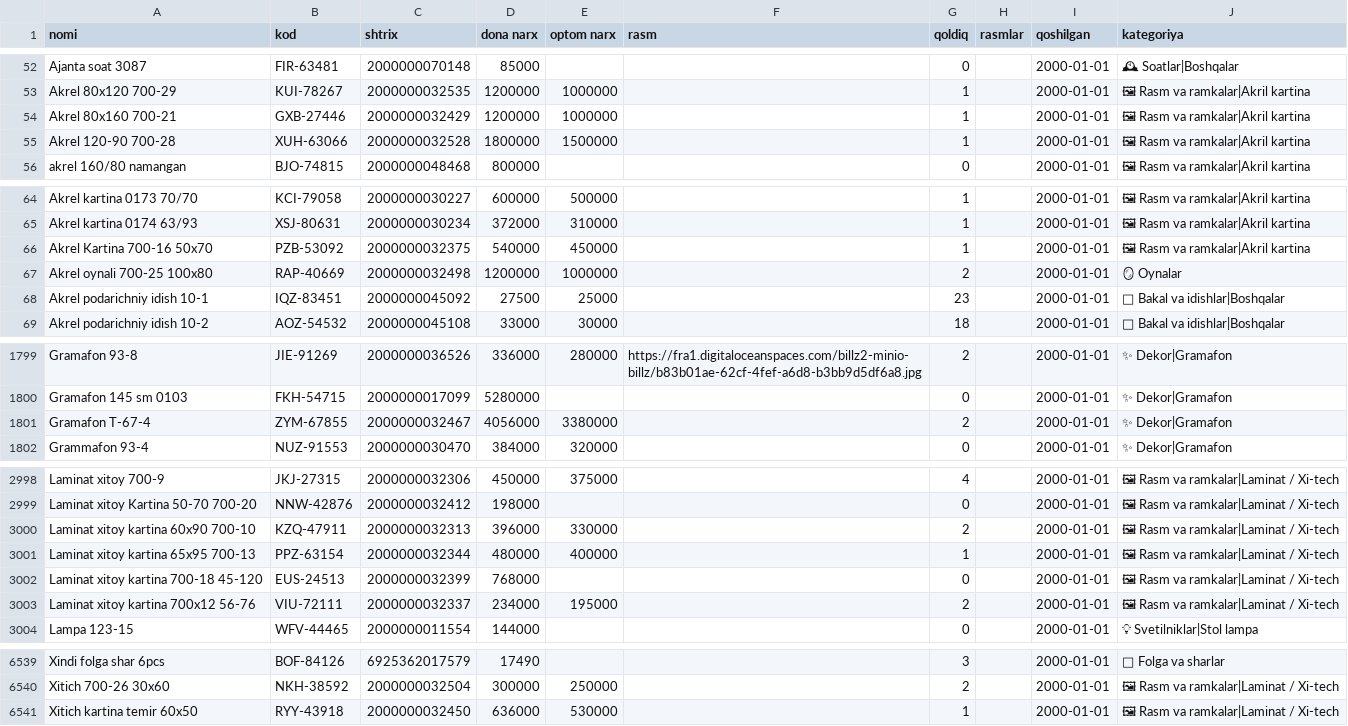
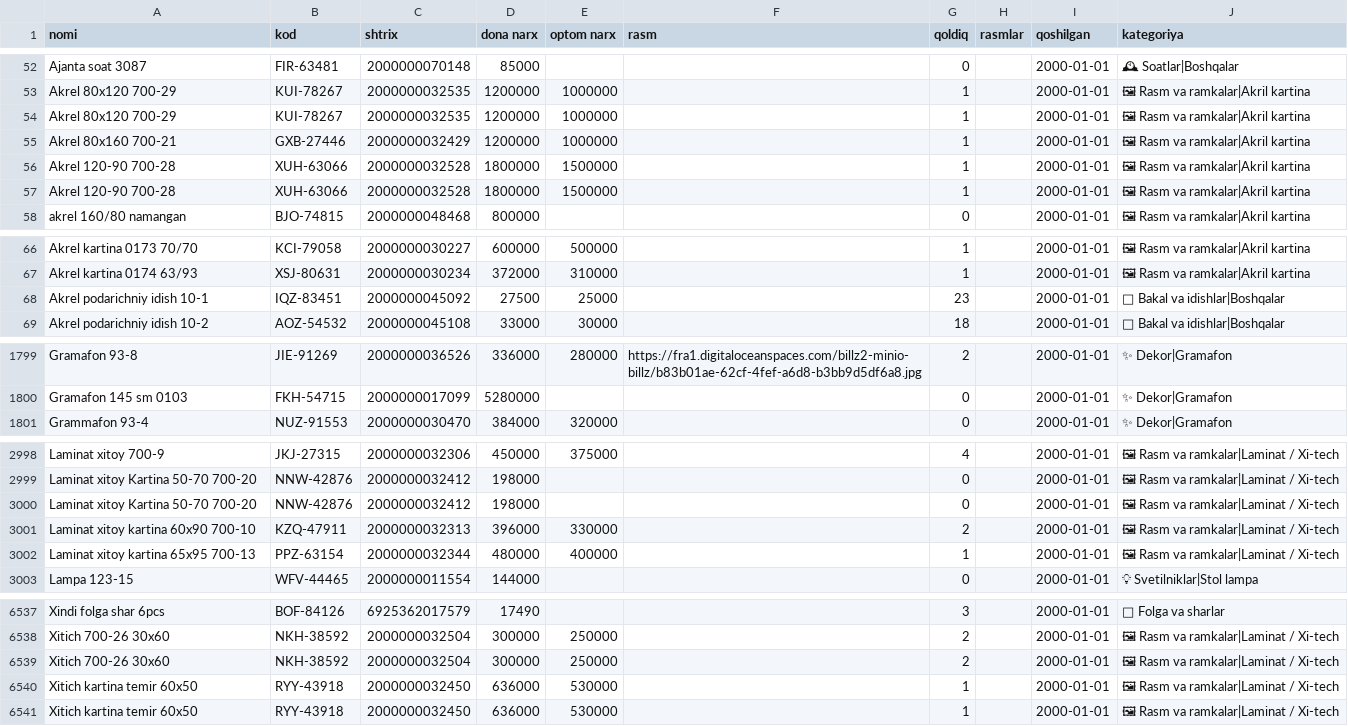
Before and after one commit to maxmuda725-jpg/turfa-narx, a CSV file: baza/products.csv, drawn as a sheet; only a part is shown, gaps mark what is left out; the diff covers the shown part only.

Commit message:
Baza Billz'dan yangilandi

```diff
--- a/baza/products.csv
+++ b/baza/products.csv
@@ -53,4 +53,6 @@ Ajanta soat 3087;FIR-63481;2000000070148;85000;;;0;;2000-01-01;🕰 Soatlar|Bosh
 Akrel 80x120 700-29;KUI-78267;2000000032535;1200000;1000000;;1;;2000-01-01;🖼 Rasm va ramkalar|Akril kartina
+Akrel 80x120 700-29;KUI-78267;2000000032535;1200000;1000000;;1;;2000-01-01;🖼 Rasm va ramkalar|Akril kartina
 Akrel 80x160 700-21;GXB-27446;2000000032429;1200000;1000000;;1;;2000-01-01;🖼 Rasm va ramkalar|Akril kartina
 Akrel 120-90 700-28;XUH-63066;2000000032528;1800000;1500000;;1;;2000-01-01;🖼 Rasm va ramkalar|Akril kartina
+Akrel 120-90 700-28;XUH-63066;2000000032528;1800000;1500000;;1;;2000-01-01;🖼 Rasm va ramkalar|Akril kartina
 akrel 160/80 namangan;BJO-74815;2000000048468;800000;;;0;;2000-01-01;🖼 Rasm va ramkalar|Akril kartina
@@ -65,4 +67,2 @@ Akrel kartina 0173 70/70;KCI-79058;2000000030227;600000;500000;;1;;2000-01-01;
 Akrel kartina 0174 63/93;XSJ-80631;2000000030234;372000;310000;;1;;2000-01-01;🖼 Rasm va ramkalar|Akril kartina
-Akrel Kartina 700-16 50x70;PZB-53092;2000000032375;540000;450000;;1;;2000-01-01;🖼 Rasm va ramkalar|Akril kartina
-Akrel oynali 700-25 100x80;RAP-40669;2000000032498;1200000;1000000;;2;;2000-01-01;🪞 Oynalar
 Akrel podarichniy idish 10-1;IQZ-83451;2000000045092;27500;25000;;23;;2000-01-01;🥂 Bakal va idishlar|Boshqalar
@@ -1800,3 +1800,2 @@ Gramafon 93-8;JIE-91269;2000000036526;336000;280000;https://fra1.digitaloceanspa
 Gramafon 145 sm 0103;FKH-54715;2000000017099;5280000;;;0;;2000-01-01;✨ Dekor|Gramafon
-Gramafon T-67-4;ZYM-67855;2000000032467;4056000;3380000;;2;;2000-01-01;✨ Dekor|Gramafon
 Grammafon 93-4;NUZ-91553;2000000030470;384000;320000;;0;;2000-01-01;✨ Dekor|Gramafon
@@ -2999,6 +2999,5 @@ Laminat xitoy 700-9;JKJ-27315;2000000032306;450000;375000;;4;;2000-01-01;🖼 Ra
 Laminat xitoy Kartina 50-70 700-20;NNW-42876;2000000032412;198000;;;0;;2000-01-01;🖼 Rasm va ramkalar|Laminat / Xi-tech
+Laminat xitoy Kartina 50-70 700-20;NNW-42876;2000000032412;198000;;;0;;2000-01-01;🖼 Rasm va ramkalar|Laminat / Xi-tech
 Laminat xitoy kartina 60x90 700-10;KZQ-47911;2000000032313;396000;330000;;2;;2000-01-01;🖼 Rasm va ramkalar|Laminat / Xi-tech
 Laminat xitoy kartina 65x95 700-13;PPZ-63154;2000000032344;480000;400000;;1;;2000-01-01;🖼 Rasm va ramkalar|Laminat / Xi-tech
-Laminat xitoy kartina 700-18 45-120;EUS-24513;2000000032399;768000;;;0;;2000-01-01;🖼 Rasm va ramkalar|Laminat / Xi-tech
-Laminat xitoy kartina 700x12 56-76;VIU-72111;2000000032337;234000;195000;;2;;2000-01-01;🖼 Rasm va ramkalar|Laminat / Xi-tech
 Lampa 123-15;WFV-44465;2000000011554;144000;;;0;;2000-01-01;💡 Svetilniklar|Stol lampa
@@ -6540,2 +6538,4 @@ Xindi folga shar 6pcs;BOF-84126;6925362017579;17490;;;3;;2000-01-01;🎈 Folga v
 Xitich 700-26 30x60;NKH-38592;2000000032504;300000;250000;;2;;2000-01-01;🖼 Rasm va ramkalar|Laminat / Xi-tech
+Xitich 700-26 30x60;NKH-38592;2000000032504;300000;250000;;2;;2000-01-01;🖼 Rasm va ramkalar|Laminat / Xi-tech
+Xitich kartina temir 60x50;RYY-43918;2000000032450;636000;530000;;1;;2000-01-01;🖼 Rasm va ramkalar|Laminat / Xi-tech
 Xitich kartina temir 60x50;RYY-43918;2000000032450;636000;530000;;1;;2000-01-01;🖼 Rasm va ramkalar|Laminat / Xi-tech
```
Also changed, not shown: 2 added rows, 2 removed rows and 5 moved rows elsewhere in this file, 2 other files.
